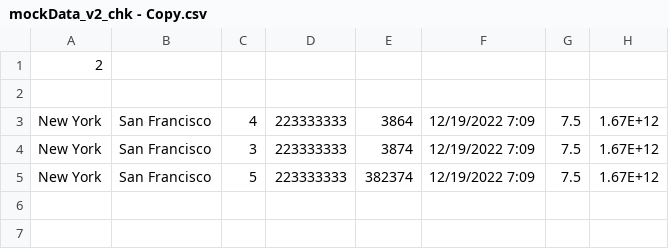
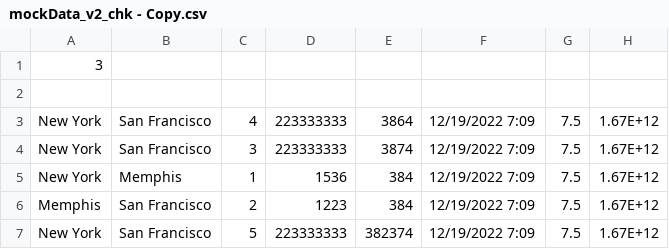
Before and after one commit to Achudan/CS787_cities_combo, a CSV file: data/mockData_v2_chk - Copy.csv, drawn as a sheet.

Commit message:
changed to list

```diff
--- a/data/mockData_v2_chk - Copy.csv
+++ b/data/mockData_v2_chk - Copy.csv
@@ -1,2 +1,2 @@
-2
+3
 
@@ -4,2 +4,4 @@ New York,San Francisco,4,223333333,3864,12/19/2022 7:09,7.5,1.67E+12
 New York,San Francisco,3,223333333,3874,12/19/2022 7:09,7.5,1.67E+12
+New York,Memphis,1,1536,384,12/19/2022 7:09,7.5,1.67E+12
+Memphis,San Francisco,2,1223,384,12/19/2022 7:09,7.5,1.67E+12
 New York,San Francisco,5,223333333,382374,12/19/2022 7:09,7.5,1.67E+12
```
Also changed, not shown: 6 other files.
